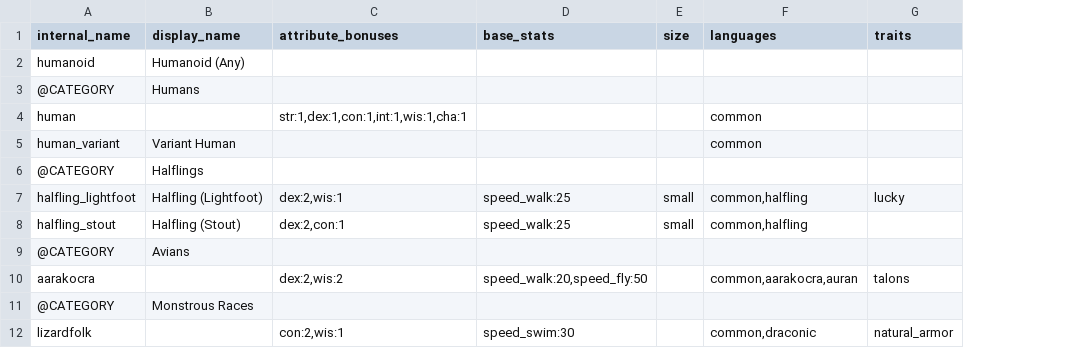
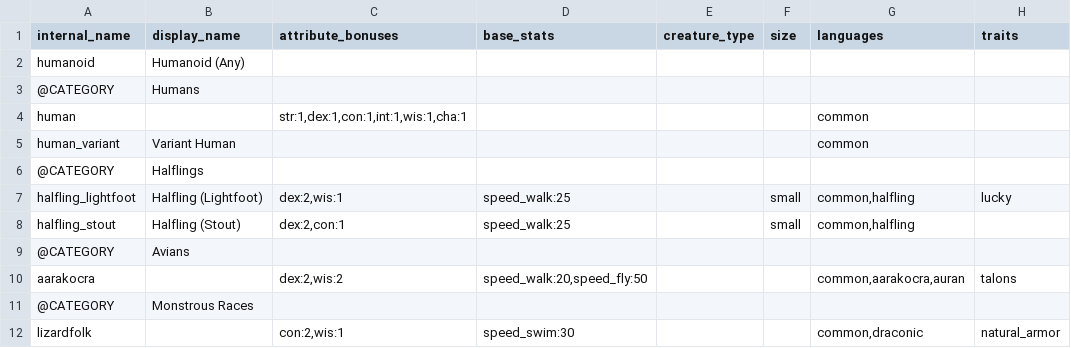
Before and after one commit to FriendGaru/npcgen, a CSV file: npcgen/data/racetemplates.csv, drawn as a sheet; the diff names each change by its address in the sheet, - before the commit and + after, or states it on an @@ line.

Commit message:
fixes, creature type support added

```diff
--- a/npcgen/data/racetemplates.csv
+++ b/npcgen/data/racetemplates.csv
+column E (creature_type), empty
```
Also changed, not shown: 1 other file.
